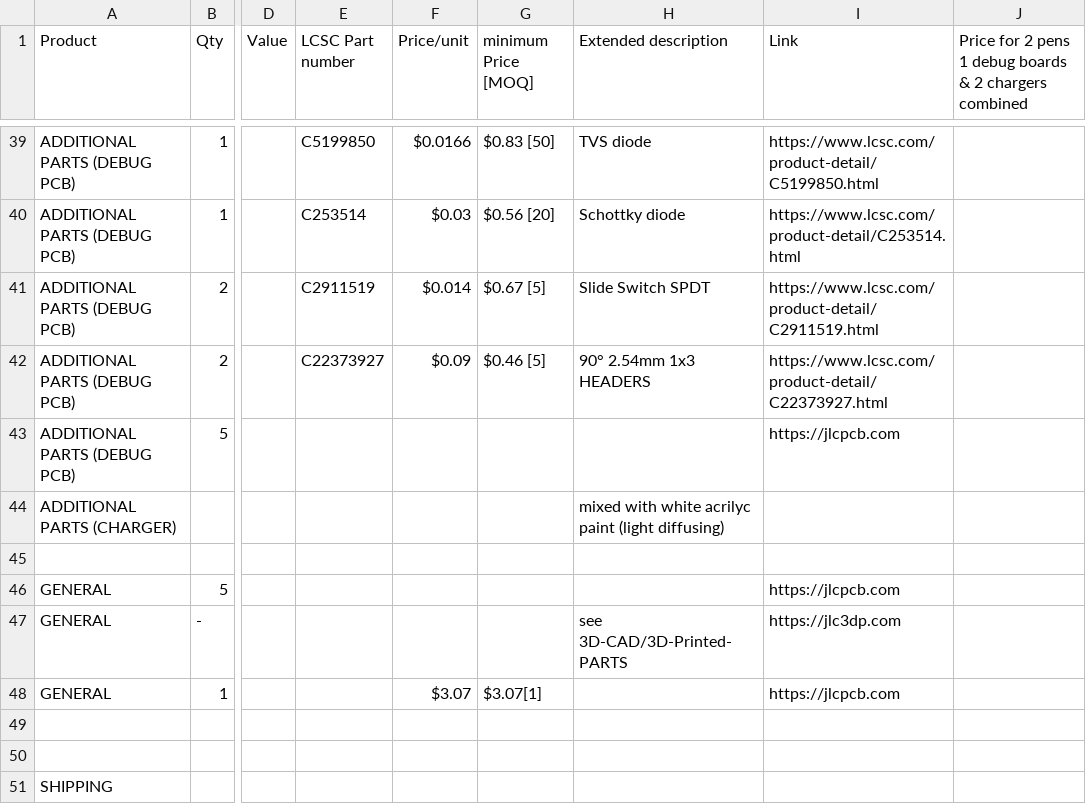
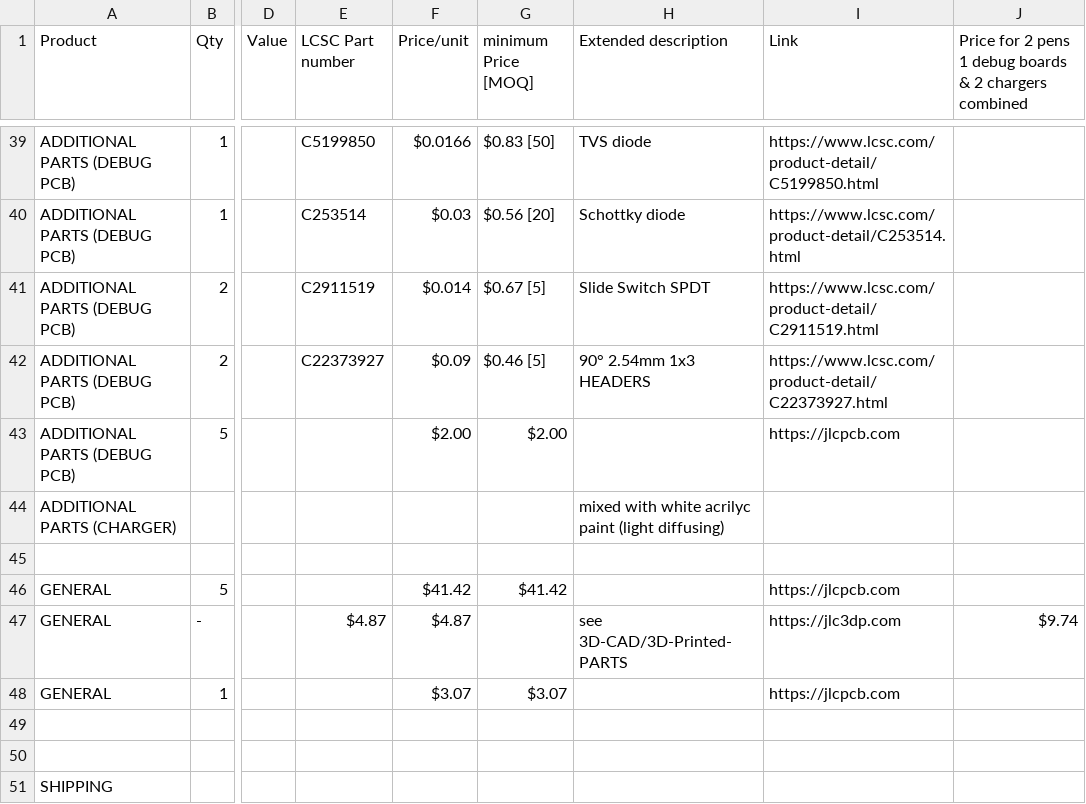
Before and after one commit to silkscreen-studio/Lume-pen, a CSV file: BOM.csv, drawn as a sheet; only a part is shown, gaps mark what is left out; the diff names each change by its address in the sheet, - before the commit and + after, or states it on an @@ line.

Commit message:
Update BOM.csv

```diff
--- a/BOM.csv
+++ b/BOM.csv
-F43 (Price/unit): (empty)
+F43 (Price/unit): $2.00
-G43 (minimum Price [MOQ]): (empty)
+G43 (minimum Price [MOQ]): $2.00
-F46 (Price/unit): (empty)
+F46 (Price/unit): $41.42
-G46 (minimum Price [MOQ]): (empty)
+G46 (minimum Price [MOQ]): $41.42
-E47 (LCSC Part number): (empty)
+E47 (LCSC Part number): $4.87
-F47 (Price/unit): (empty)
+F47 (Price/unit): $4.87
-J47: (empty)
+J47: $9.74
-G48 (minimum Price [MOQ]): $3.07[1]
+G48 (minimum Price [MOQ]): $3.07
```
